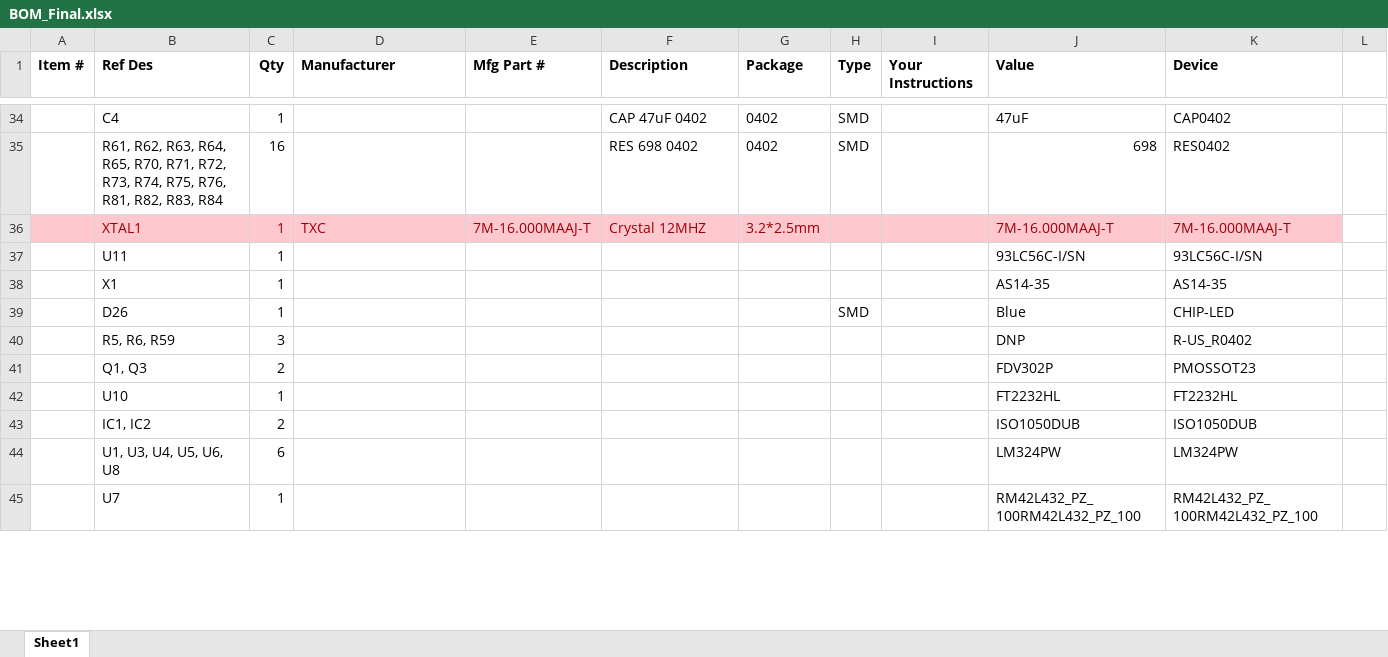
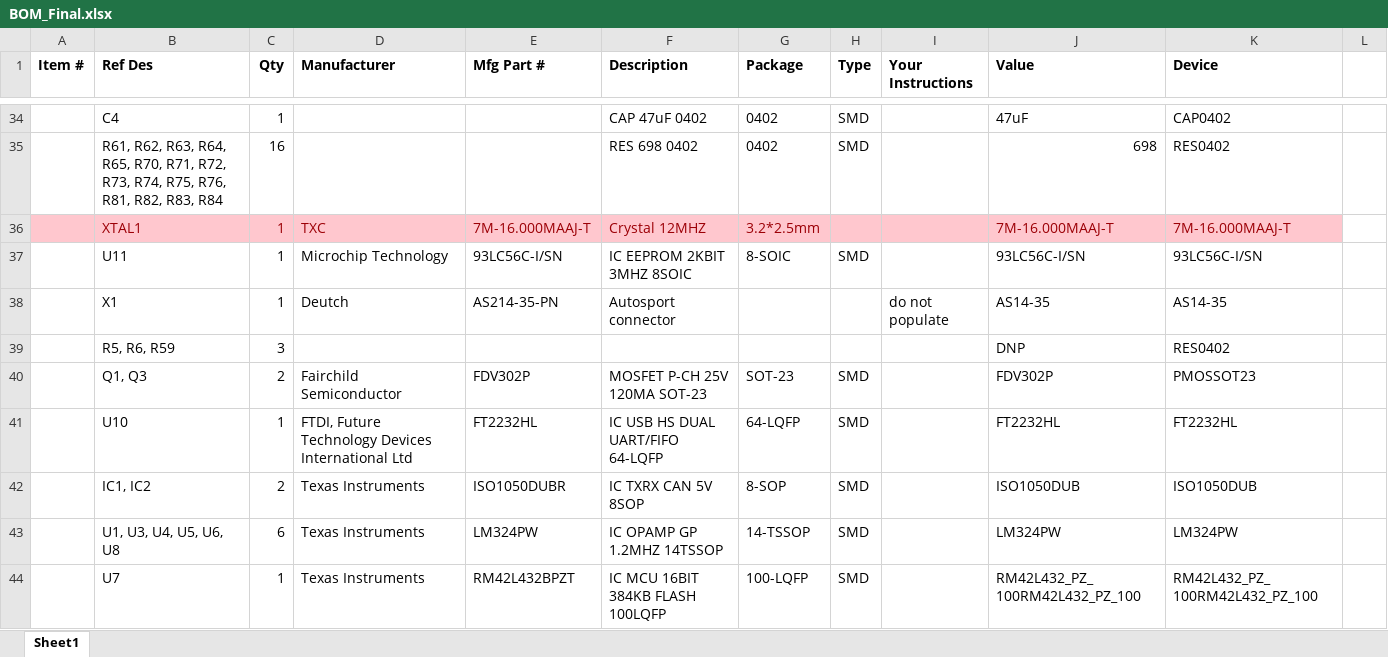
Before and after one commit to alexbhandari/CANSensorPCB, an Excel workbook: CANnode/Output/BOM_Final.xlsx, sheet Sheet1, drawn as a sheet; only a part is shown, gaps mark what is left out; values as stored, in another font and other column widths than the file's, no borders; table styles not drawn; removed rows and columns are numbered as before the commit, all else as after; the diff covers the shown part only; the diff names each change by its address in the sheet, - before the commit and + after, or states it on an @@ line.

Commit message:
BOM finished except for res and cap part numbers. Need to check DNPs, 0 ohms, and crystals.

```diff
--- a/CANnode/Output/BOM_Final.xlsx (sheet Sheet1)
+++ b/CANnode/Output/BOM_Final.xlsx (sheet Sheet1)
-D37 (Manufacturer): (empty)
+D37 (Manufacturer): Microchip Technology
-E37 (Mfg Part #): (empty)
+E37 (Mfg Part #): 93LC56C-I/SN
-F37 (Description): (empty)
+F37 (Description): IC EEPROM 2KBIT 3MHZ 8SOIC
-G37 (Package): (empty)
+G37 (Package): 8-SOIC
-H37 (Type): (empty)
+H37 (Type): SMD
-D38 (Manufacturer): (empty)
+D38 (Manufacturer): Deutch
-E38 (Mfg Part #): (empty)
+E38 (Mfg Part #): AS214-35-PN
-F38 (Description): (empty)
+F38 (Description): Autosport connector
-I38 (Your Instructions): (empty)
+I38 (Your Instructions): do not populate
-row 39:  | D26 | 1 |  |  |  |  | SMD |  | Blue | CHIP-LED
-K39 (Device): R-US_R0402
+K39 (Device): RES0402
-D40 (Manufacturer): (empty)
+D40 (Manufacturer): Fairchild Semiconductor
-E40 (Mfg Part #): (empty)
+E40 (Mfg Part #): FDV302P
-F40 (Description): (empty)
+F40 (Description): MOSFET P-CH 25V 120MA SOT-23
-G40 (Package): (empty)
+G40 (Package): SOT-23
-H40:H44 (Type): (empty)
+H40:H44 (Type): SMD
-D41 (Manufacturer): (empty)
+D41 (Manufacturer): FTDI, Future Technology Devices International Ltd
-E41 (Mfg Part #): (empty)
+E41 (Mfg Part #): FT2232HL
-F41 (Description): (empty)
+F41 (Description): IC USB HS DUAL UART/FIFO 64-LQFP
-G41 (Package): (empty)
+G41 (Package): 64-LQFP
-D42:D44 (Manufacturer): (empty)
+D42:D44 (Manufacturer): Texas Instruments
-E42 (Mfg Part #): (empty)
+E42 (Mfg Part #): ISO1050DUBR
-F42 (Description): (empty)
+F42 (Description): IC TXRX CAN 5V 8SOP
-G42 (Package): (empty)
+G42 (Package): 8-SOP
-E43 (Mfg Part #): (empty)
+E43 (Mfg Part #): LM324PW
-F43 (Description): (empty)
+F43 (Description): IC OPAMP GP 1.2MHZ 14TSSOP
-G43 (Package): (empty)
+G43 (Package): 14-TSSOP
-E44 (Mfg Part #): (empty)
+E44 (Mfg Part #): RM42L432BPZT
-F44 (Description): (empty)
+F44 (Description): IC MCU 16BIT 384KB FLASH 100LQFP
-G44 (Package): (empty)
+G44 (Package): 100-LQFP
```
Also changed, not shown: 1 removed row and 12 edited cells elsewhere in this sheet.
